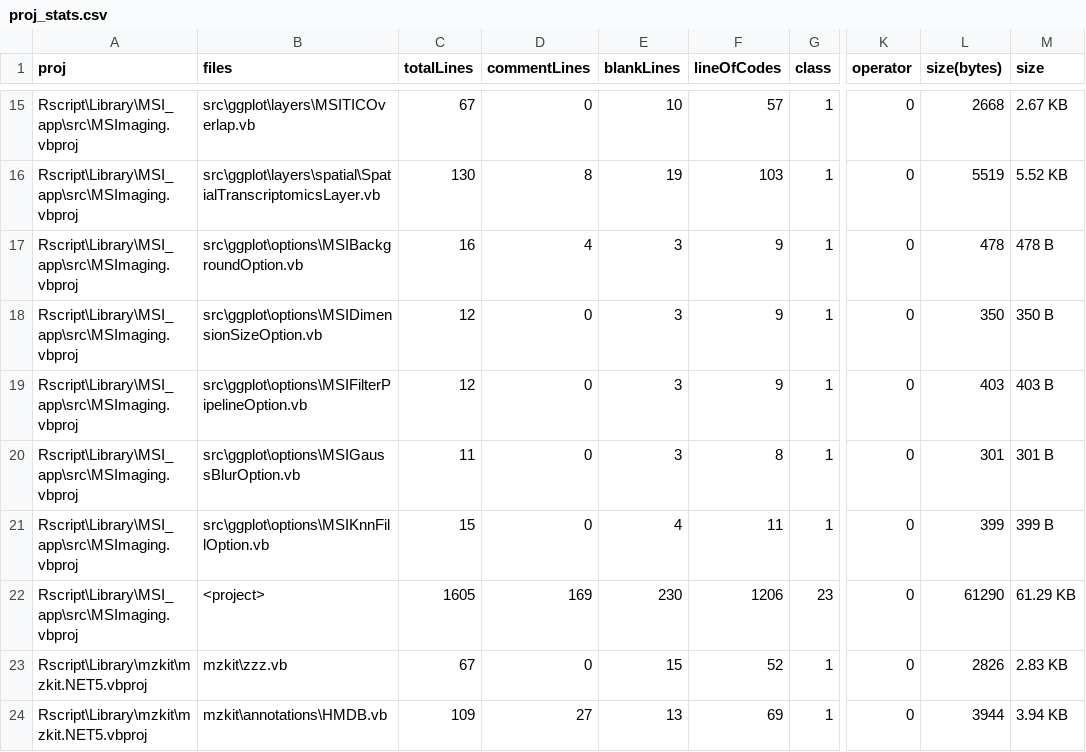
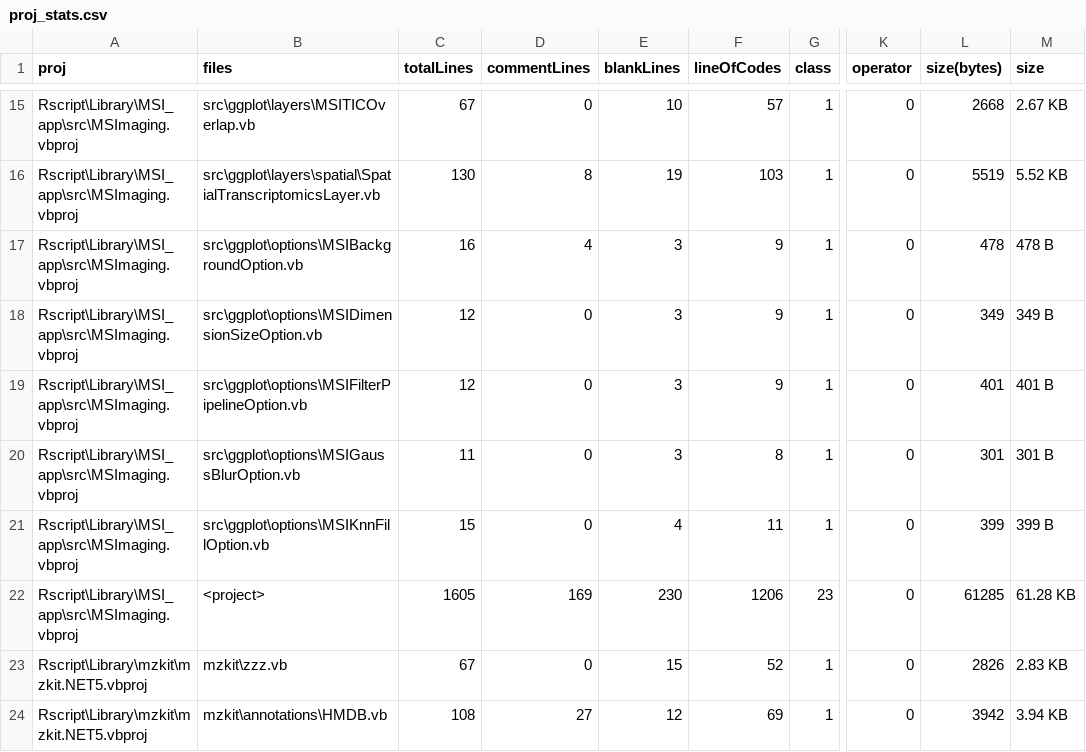
Before and after one commit to xieguigang/mzkit, a CSV file: Rscript/proj_stats.csv, drawn as a sheet; only a part is shown, gaps mark what is left out; the diff covers the shown part only; the diff names each change by its address in the sheet, - before the commit and + after, or states it on an @@ line.

```diff
--- a/Rscript/proj_stats.csv
+++ b/Rscript/proj_stats.csv
-L18 (size(bytes)): 350
+L18 (size(bytes)): 349
-M18 (size): 350 B
+M18 (size): 349 B
-L19 (size(bytes)): 403
+L19 (size(bytes)): 401
-M19 (size): 403 B
+M19 (size): 401 B
-L22 (size(bytes)): 61290
+L22 (size(bytes)): 61285
-M22 (size): 61.29 KB
+M22 (size): 61.28 KB
-C24 (totalLines): 109
+C24 (totalLines): 108
-E24 (blankLines): 13
+E24 (blankLines): 12
-L24 (size(bytes)): 3944
+L24 (size(bytes)): 3942
```
Also changed, not shown: 60 edited cells elsewhere in this file, 19 other files.
